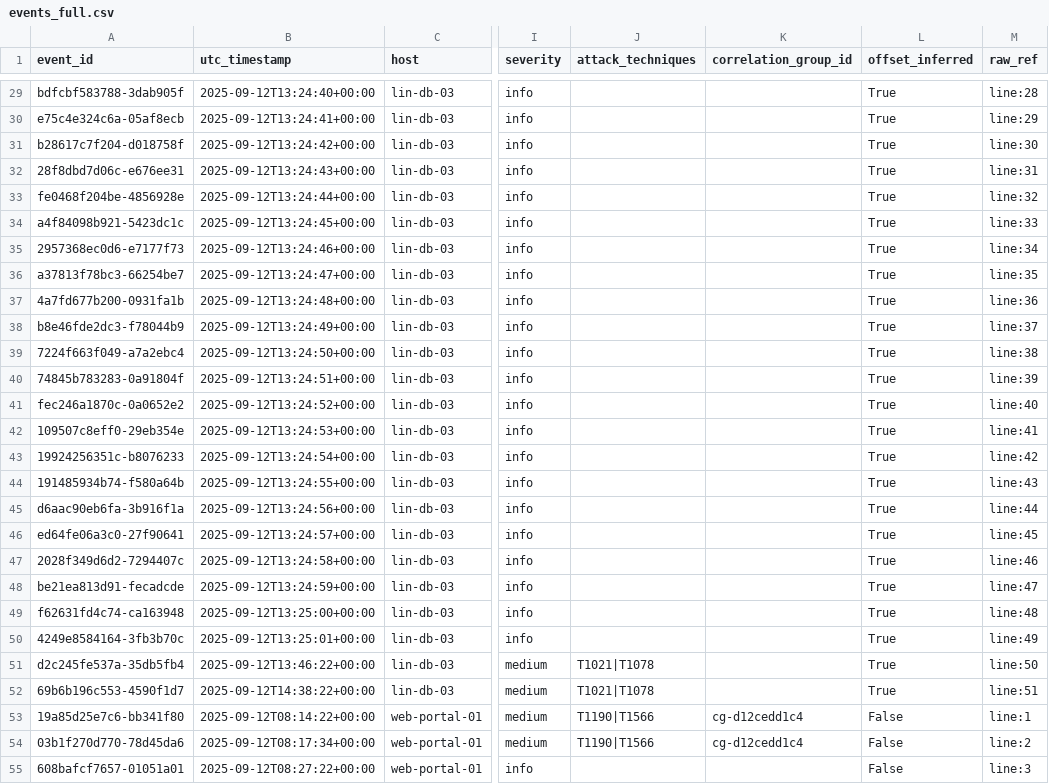
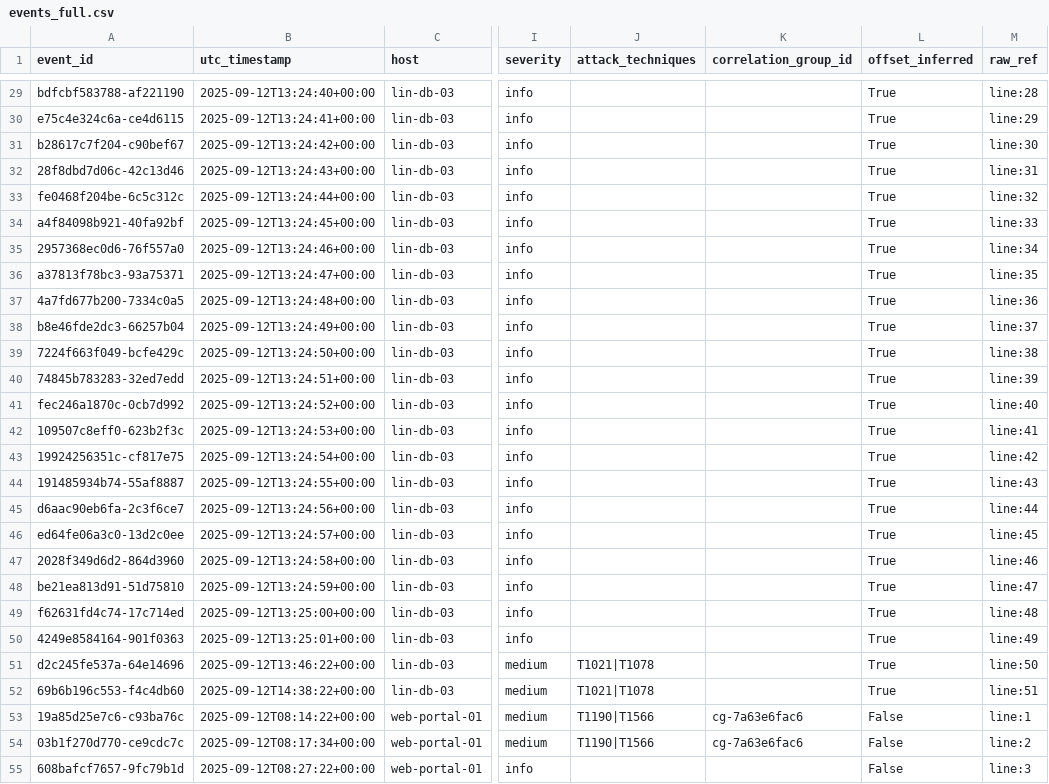
Before and after one commit to BaggaByte/chronos, a CSV file: data/exports/events_full.csv, drawn as a sheet; only a part is shown, gaps mark what is left out; the diff covers the shown part only; the diff names each change by its address in the sheet, - before the commit and + after, or states it on an @@ line.

Commit message:
feat(schema, parsers): sync ChronosEvent schema and CiscoSyslogParser definitions

```diff
--- a/data/exports/events_full.csv
+++ b/data/exports/events_full.csv
-A29 (event_id): bdfcbf583788-3dab905f
+A29 (event_id): bdfcbf583788-af221190
-A30 (event_id): e75c4e324c6a-05af8ecb
+A30 (event_id): e75c4e324c6a-ce4d6115
-A31 (event_id): b28617c7f204-d018758f
+A31 (event_id): b28617c7f204-c90bef67
-A32 (event_id): 28f8dbd7d06c-e676ee31
+A32 (event_id): 28f8dbd7d06c-42c13d46
-A33 (event_id): fe0468f204be-4856928e
+A33 (event_id): fe0468f204be-6c5c312c
-A34 (event_id): a4f84098b921-5423dc1c
+A34 (event_id): a4f84098b921-40fa92bf
-A35 (event_id): 2957368ec0d6-e7177f73
+A35 (event_id): 2957368ec0d6-76f557a0
-A36 (event_id): a37813f78bc3-66254be7
+A36 (event_id): a37813f78bc3-93a75371
-A37 (event_id): 4a7fd677b200-0931fa1b
+A37 (event_id): 4a7fd677b200-7334c0a5
-A38 (event_id): b8e46fde2dc3-f78044b9
+A38 (event_id): b8e46fde2dc3-66257b04
-A39 (event_id): 7224f663f049-a7a2ebc4
+A39 (event_id): 7224f663f049-bcfe429c
-A40 (event_id): 74845b783283-0a91804f
+A40 (event_id): 74845b783283-32ed7edd
-A41 (event_id): fec246a1870c-0a0652e2
+A41 (event_id): fec246a1870c-0cb7d992
-A42 (event_id): 109507c8eff0-29eb354e
+A42 (event_id): 109507c8eff0-623b2f3c
-A43 (event_id): 19924256351c-b8076233
+A43 (event_id): 19924256351c-cf817e75
-A44 (event_id): 191485934b74-f580a64b
+A44 (event_id): 191485934b74-55af8887
-A45 (event_id): d6aac90eb6fa-3b916f1a
+A45 (event_id): d6aac90eb6fa-2c3f6ce7
-A46 (event_id): ed64fe06a3c0-27f90641
+A46 (event_id): ed64fe06a3c0-13d2c0ee
-A47 (event_id): 2028f349d6d2-7294407c
+A47 (event_id): 2028f349d6d2-864d3960
-A48 (event_id): be21ea813d91-fecadcde
+A48 (event_id): be21ea813d91-51d75810
-A49 (event_id): f62631fd4c74-ca163948
+A49 (event_id): f62631fd4c74-17c714ed
-A50 (event_id): 4249e8584164-3fb3b70c
+A50 (event_id): 4249e8584164-901f0363
-A51 (event_id): d2c245fe537a-35db5fb4
+A51 (event_id): d2c245fe537a-64e14696
-A52 (event_id): 69b6b196c553-4590f1d7
+A52 (event_id): 69b6b196c553-f4c4db60
-A53 (event_id): 19a85d25e7c6-bb341f80
+A53 (event_id): 19a85d25e7c6-c93ba76c
-K53:K54 (correlation_group_id): cg-d12cedd1c4
+K53:K54 (correlation_group_id): cg-7a63e6fac6
-A54 (event_id): 03b1f270d770-78d45da6
+A54 (event_id): 03b1f270d770-ce9cdc7c
-A55 (event_id): 608bafcf7657-01051a01
+A55 (event_id): 608bafcf7657-9fc79b1d
```
Also changed, not shown: 64 edited cells elsewhere in this file, 8 other files.
